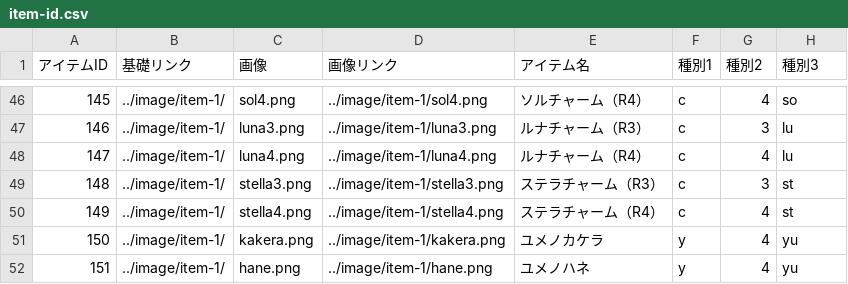
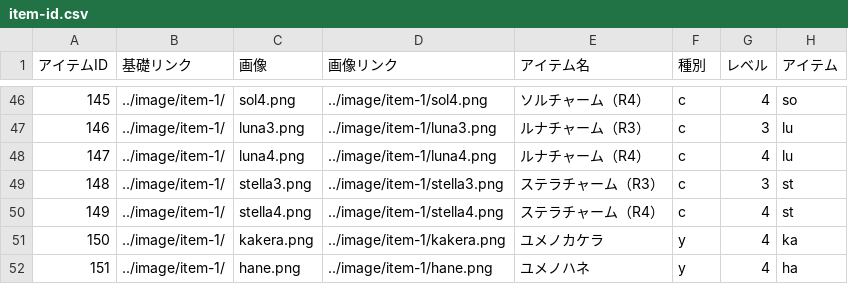
Before and after one commit to hassu-s/linklike, a CSV file: csv/item-id.csv, drawn as a sheet; only a part is shown, gaps mark what is left out; the diff names each change by its address in the sheet, - before the commit and + after, or states it on an @@ line.

```diff
--- a/csv/item-id.csv
+++ b/csv/item-id.csv
-F1: 種別1
+F1: 種別
-G1: 種別2
+G1: レベル
-H1: 種別3
+H1: アイテム
-H51 (アイテム): yu
+H51 (アイテム): ka
-H52 (アイテム): yu
+H52 (アイテム): ha
```
Also changed, not shown: 3 other files.
